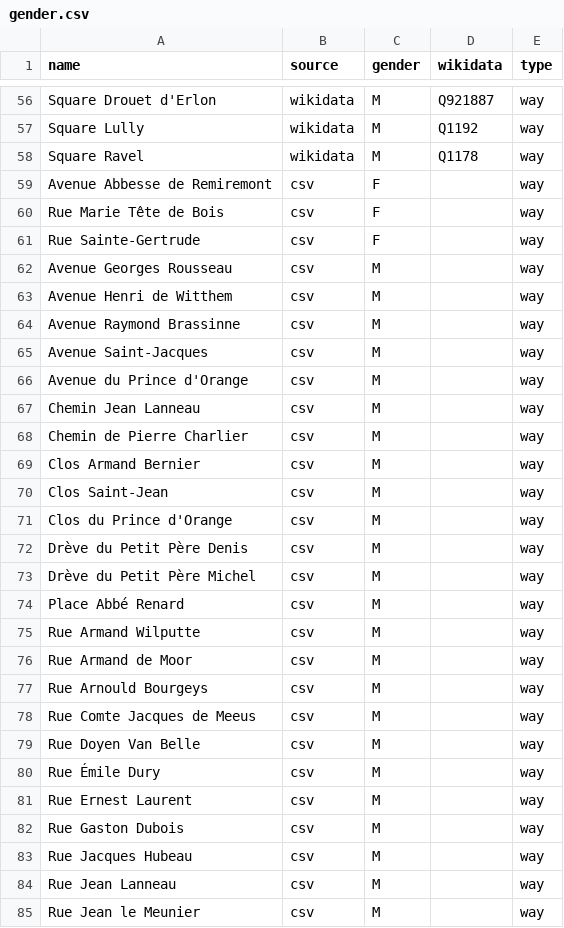
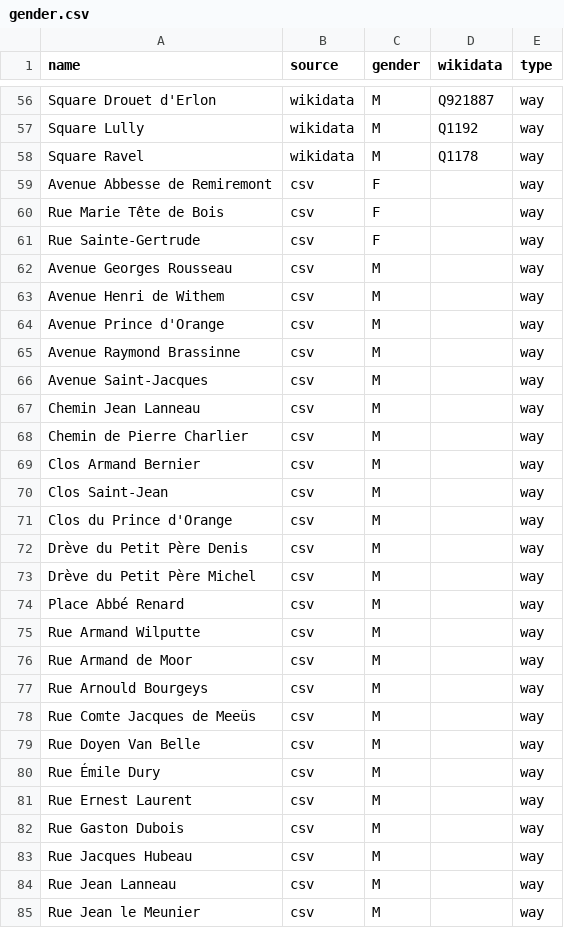
Before and after one commit to EqualStreetNames/equalstreetnames-braine-lalleud, a CSV file: data/gender.csv, drawn as a sheet; only a part is shown, gaps mark what is left out.

```diff
--- a/data/gender.csv
+++ b/data/gender.csv
@@ -62,6 +62,6 @@ name,source,gender,wikidata,type
 "Avenue Georges Rousseau",csv,M,,way
-"Avenue Henri de Witthem",csv,M,,way
+"Avenue Henri de Withem",csv,M,,way
+"Avenue Prince d'Orange",csv,M,,way
 "Avenue Raymond Brassinne",csv,M,,way
 "Avenue Saint-Jacques",csv,M,,way
-"Avenue du Prince d'Orange",csv,M,,way
 "Chemin Jean Lanneau",csv,M,,way
@@ -77,3 +77,3 @@ name,source,gender,wikidata,type
 "Rue Arnould Bourgeys",csv,M,,way
-"Rue Comte Jacques de Meeus",csv,M,,way
+"Rue Comte Jacques de Meeüs",csv,M,,way
 "Rue Doyen Van Belle",csv,M,,way
```
Also changed, not shown: data/other.csv, 2 other files.
